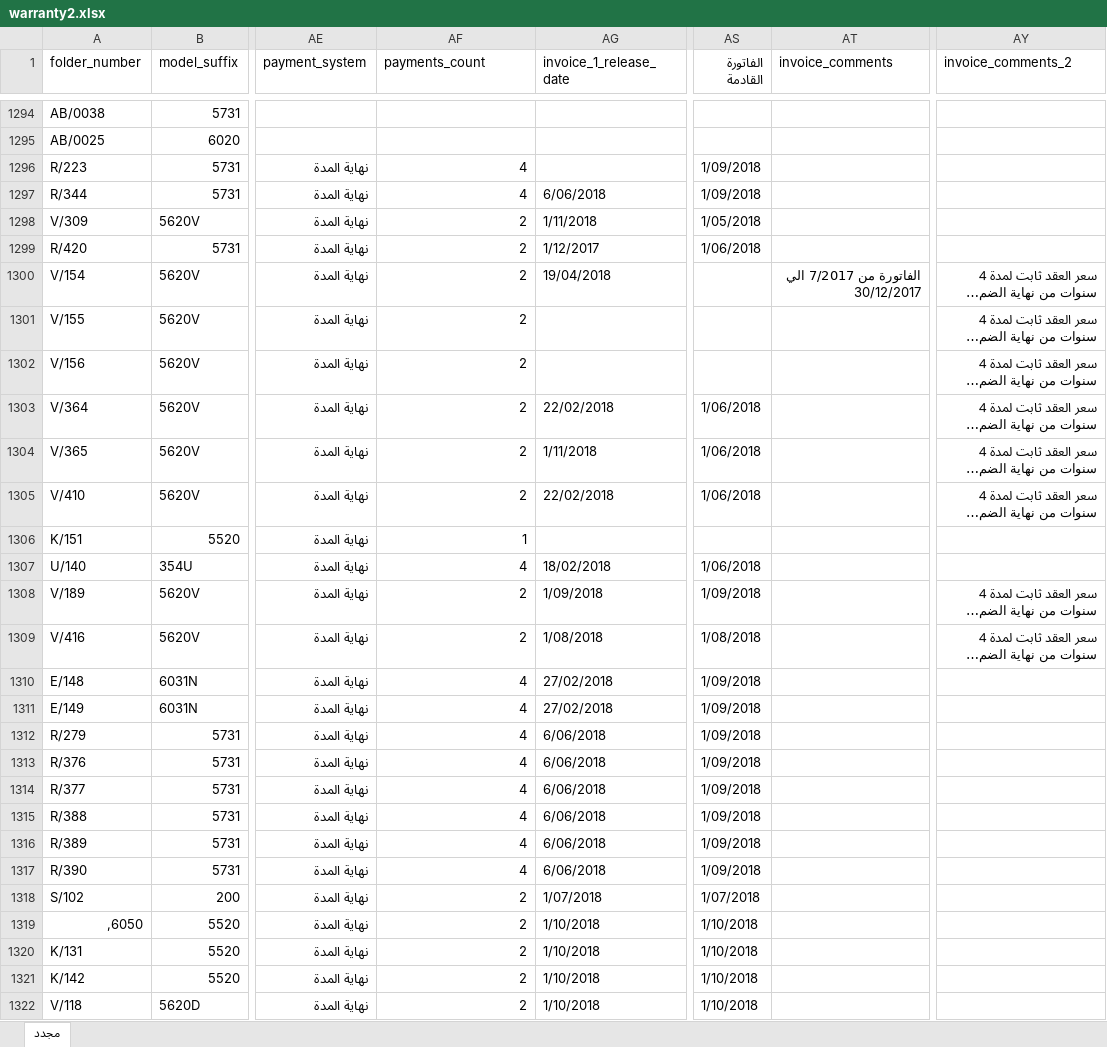
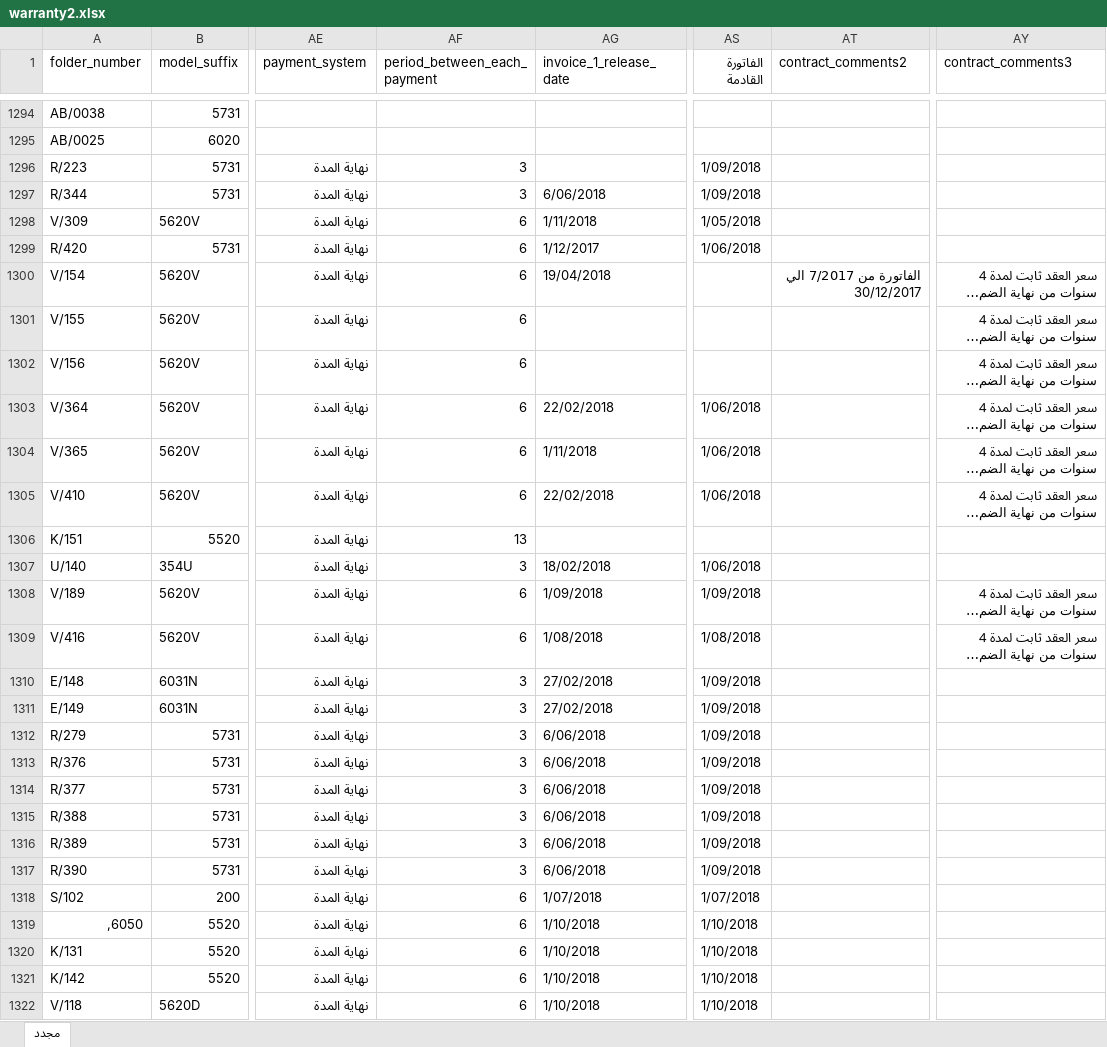
Before and after one commit to mohIbrahim/aoe_system, an Excel workbook: public/excel/warranty2.xlsx, sheet مجدد, drawn as a sheet; only a part is shown, gaps mark what is left out; long unchanged cells end in …; values as stored, in another font and other column widths than the file's, no cell formats; the diff covers the shown part only; the diff names each change by its address in the sheet, - before the commit and + after, or states it on an @@ line.

```diff
--- a/public/excel/warranty2.xlsx (sheet مجدد)
+++ b/public/excel/warranty2.xlsx (sheet مجدد)
-AF1: payments_count
+AF1: period_between_each_payment
-AT1: invoice_comments
+AT1: contract_comments2
-AY1: invoice_comments_2
+AY1: contract_comments3
-AF1296:AF1297 (period_between_each_payment): 4
+AF1296:AF1297 (period_between_each_payment): 3
-AF1298:AF1305 (period_between_each_payment): 2
+AF1298:AF1305 (period_between_each_payment): 6
-AF1306 (period_between_each_payment): 1
+AF1306 (period_between_each_payment): 13
-AF1307 (period_between_each_payment): 4
+AF1307 (period_between_each_payment): 3
-AF1308:AF1309 (period_between_each_payment): 2
+AF1308:AF1309 (period_between_each_payment): 6
-AF1310:AF1317 (period_between_each_payment): 4
+AF1310:AF1317 (period_between_each_payment): 3
-AF1318:AF1322 (period_between_each_payment): 2
+AF1318:AF1322 (period_between_each_payment): 6
```
Also changed, not shown: 1490 edited cells elsewhere in this sheet, cell formats, 1 other file.
